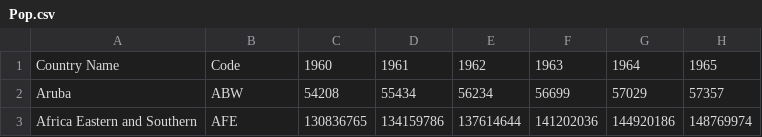
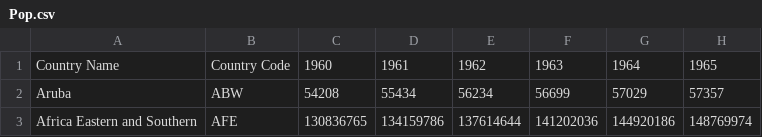
Before and after one commit to ludanzhan/GDP_Global.io, a CSV file: Data/Pop.csv, drawn as a sheet; only a part is shown; the diff names each change by its address in the sheet, - before the commit and + after, or states it on an @@ line.

```diff
--- a/Data/Pop.csv
+++ b/Data/Pop.csv
-B1: Code
+B1: Country Code
```
Also changed, not shown: Data/GDP_Continent.csv, Data/Pop_Continent.csv, 21 other files.
